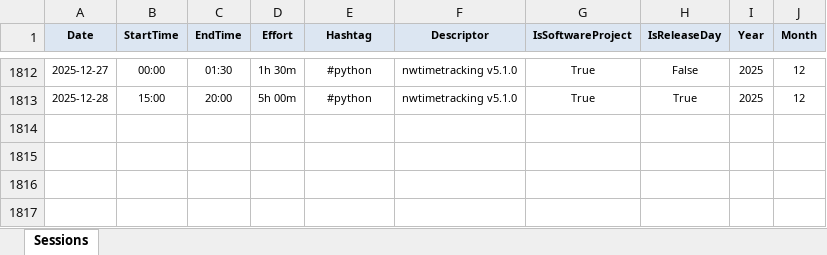
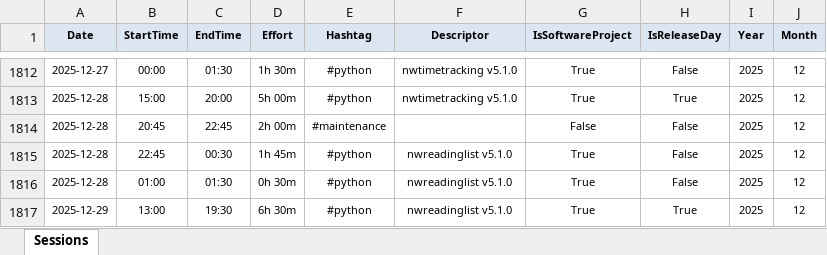
Before and after one commit to numbworks/nwtimetracking, an Excel workbook: data/Time Tracking.xlsx, sheet Sessions, drawn as a sheet; only a part is shown, gaps mark what is left out; values as stored, in another font and other column widths than the file's, no borders; the diff names each change by its address in the sheet, - before the commit and + after, or states it on an @@ line.

Commit message:
#58 Time Tracking: updated to 2025-12-29.

```diff
--- a/data/Time Tracking.xlsx (sheet Sessions)
+++ b/data/Time Tracking.xlsx (sheet Sessions)
+row 1814: 2025-12-28 | 20:45 | 22:45 | 2h 00m | #maintenance |  | False | False | 2025 | 12
+row 1815: 2025-12-28 | 22:45 | 00:30 | 1h 45m | #python | nwreadinglist v5.1.0 | True | False | 2025 | 12
+row 1816: 2025-12-28 | 01:00 | 01:30 | 0h 30m | #python | nwreadinglist v5.1.0 | True | False | 2025 | 12
+row 1817: 2025-12-29 | 13:00 | 19:30 | 6h 30m | #python | nwreadinglist v5.1.0 | True | True | 2025 | 12
```
Also changed, not shown: 3 other files.
